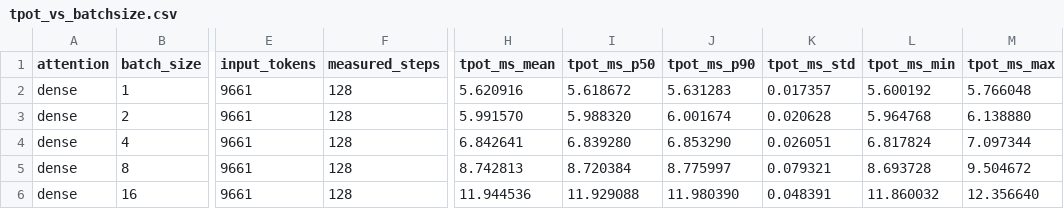
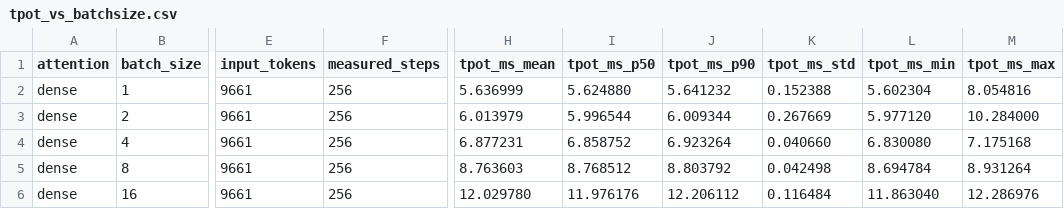
Before and after one commit to agentic-browser-project/vortex_torch, a CSV file: quest_batch_benchmark/results/tpot_vs_batchsize.csv, drawn as a sheet; only a part is shown, gaps mark what is left out; the diff covers the shown part only; the diff names each change by its address in the sheet, - before the commit and + after, or states it on an @@ line.

```diff
--- a/quest_batch_benchmark/results/tpot_vs_batchsize.csv
+++ b/quest_batch_benchmark/results/tpot_vs_batchsize.csv
-F2:F6 (measured_steps): 128
+F2:F6 (measured_steps): 256
-H2 (tpot_ms_mean): 5.620916
+H2 (tpot_ms_mean): 5.636999
-I2 (tpot_ms_p50): 5.618672
+I2 (tpot_ms_p50): 5.624880
-J2 (tpot_ms_p90): 5.631283
+J2 (tpot_ms_p90): 5.641232
-K2 (tpot_ms_std): 0.017357
+K2 (tpot_ms_std): 0.152388
-L2 (tpot_ms_min): 5.600192
+L2 (tpot_ms_min): 5.602304
-M2 (tpot_ms_max): 5.766048
+M2 (tpot_ms_max): 8.054816
-H3 (tpot_ms_mean): 5.991570
+H3 (tpot_ms_mean): 6.013979
-I3 (tpot_ms_p50): 5.988320
+I3 (tpot_ms_p50): 5.996544
-J3 (tpot_ms_p90): 6.001674
+J3 (tpot_ms_p90): 6.009344
-K3 (tpot_ms_std): 0.020628
+K3 (tpot_ms_std): 0.267669
-L3 (tpot_ms_min): 5.964768
+L3 (tpot_ms_min): 5.977120
-M3 (tpot_ms_max): 6.138880
+M3 (tpot_ms_max): 10.284000
-H4 (tpot_ms_mean): 6.842641
+H4 (tpot_ms_mean): 6.877231
-I4 (tpot_ms_p50): 6.839280
+I4 (tpot_ms_p50): 6.858752
-J4 (tpot_ms_p90): 6.853290
+J4 (tpot_ms_p90): 6.923264
-K4 (tpot_ms_std): 0.026051
+K4 (tpot_ms_std): 0.040660
-L4 (tpot_ms_min): 6.817824
+L4 (tpot_ms_min): 6.830080
-M4 (tpot_ms_max): 7.097344
+M4 (tpot_ms_max): 7.175168
-H5 (tpot_ms_mean): 8.742813
+H5 (tpot_ms_mean): 8.763603
-I5 (tpot_ms_p50): 8.720384
+I5 (tpot_ms_p50): 8.768512
-J5 (tpot_ms_p90): 8.775997
+J5 (tpot_ms_p90): 8.803792
-K5 (tpot_ms_std): 0.079321
+K5 (tpot_ms_std): 0.042498
-L5 (tpot_ms_min): 8.693728
+L5 (tpot_ms_min): 8.694784
-M5 (tpot_ms_max): 9.504672
+M5 (tpot_ms_max): 8.931264
-H6 (tpot_ms_mean): 11.944536
+H6 (tpot_ms_mean): 12.029780
-I6 (tpot_ms_p50): 11.929088
+I6 (tpot_ms_p50): 11.976176
-J6 (tpot_ms_p90): 11.980390
+J6 (tpot_ms_p90): 12.206112
-K6 (tpot_ms_std): 0.048391
+K6 (tpot_ms_std): 0.116484
-L6 (tpot_ms_min): 11.860032
+L6 (tpot_ms_min): 11.863040
-M6 (tpot_ms_max): 12.356640
+M6 (tpot_ms_max): 12.286976
```
Also changed, not shown: 51 edited cells elsewhere in this file, 1 other file.
